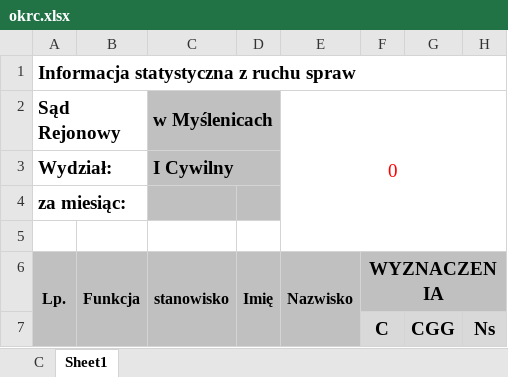
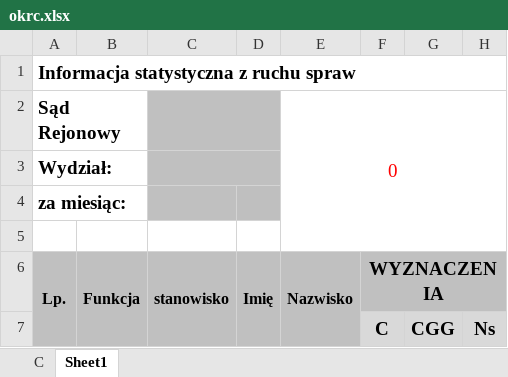
Before and after one commit to RolandSkowronek1972/Statystyki, an Excel workbook: Statystyki_2018/Template/okrc.xlsx, sheet Sheet1, drawn as a sheet; only a part is shown; values as stored, in another font and other column widths than the file's, no borders; conditional formats not drawn; the diff names each change by its address in the sheet, - before the commit and + after, or states it on an @@ line.

```diff
--- a/Statystyki_2018/Template/okrc.xlsx (sheet Sheet1)
+++ b/Statystyki_2018/Template/okrc.xlsx (sheet Sheet1)
-C2: w Myślenicach
+C2: (empty)
-C3: I Cywilny
+C3: (empty)
```
Also changed, not shown: sheet C, Statystyki_2018/Template/oglc2.xlsx, Statystyki_2018/Template/oglc3.xlsx, 52 other files.
